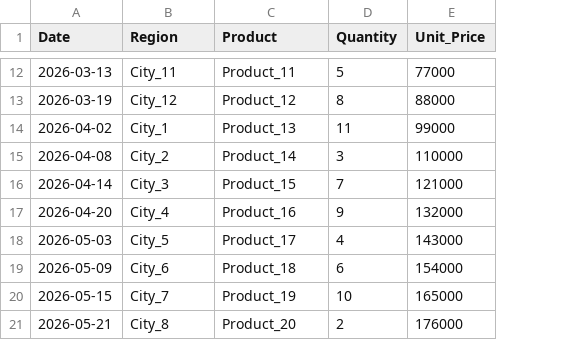
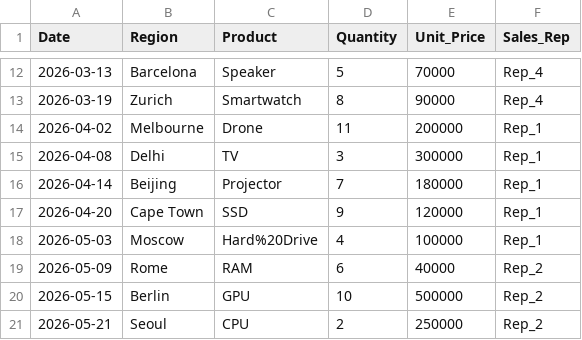
Before and after one commit to Eniekpo/YTH-PORTFOLIO, a CSV file: ps-dashboard/data/sales.csv, drawn as a sheet; only a part is shown, gaps mark what is left out; the diff covers the shown part only; the diff names each change by its address in the sheet, - before the commit and + after, or states it on an @@ line.

```diff
--- a/ps-dashboard/data/sales.csv
+++ b/ps-dashboard/data/sales.csv
+column F (Sales_Rep), rows 12-21: Rep_4 | Rep_4 | Rep_1 | Rep_1 | Rep_1 | Rep_1 | Rep_1 | Rep_2 | Rep_2 | Rep_2
-B12 (Region): City_11
+B12 (Region): Barcelona
-C12 (Product): Product_11
+C12 (Product): Speaker
-E12 (Unit_Price): 77000
+E12 (Unit_Price): 70000
-B13 (Region): City_12
+B13 (Region): Zurich
-C13 (Product): Product_12
+C13 (Product): Smartwatch
-E13 (Unit_Price): 88000
+E13 (Unit_Price): 90000
-B14 (Region): City_1
+B14 (Region): Melbourne
-C14 (Product): Product_13
+C14 (Product): Drone
-E14 (Unit_Price): 99000
+E14 (Unit_Price): 200000
-B15 (Region): City_2
+B15 (Region): Delhi
-C15 (Product): Product_14
+C15 (Product): TV
-E15 (Unit_Price): 110000
+E15 (Unit_Price): 300000
-B16 (Region): City_3
+B16 (Region): Beijing
-C16 (Product): Product_15
+C16 (Product): Projector
-E16 (Unit_Price): 121000
+E16 (Unit_Price): 180000
-B17 (Region): City_4
+B17 (Region): Cape Town
-C17 (Product): Product_16
+C17 (Product): SSD
-E17 (Unit_Price): 132000
+E17 (Unit_Price): 120000
-B18 (Region): City_5
+B18 (Region): Moscow
-C18 (Product): Product_17
+C18 (Product): Hard%20Drive
-E18 (Unit_Price): 143000
+E18 (Unit_Price): 100000
-B19 (Region): City_6
+B19 (Region): Rome
-C19 (Product): Product_18
+C19 (Product): RAM
-E19 (Unit_Price): 154000
+E19 (Unit_Price): 40000
-B20 (Region): City_7
+B20 (Region): Berlin
-C20 (Product): Product_19
+C20 (Product): GPU
-E20 (Unit_Price): 165000
+E20 (Unit_Price): 500000
-B21 (Region): City_8
+B21 (Region): Seoul
-C21 (Product): Product_20
+C21 (Product): CPU
-E21 (Unit_Price): 176000
+E21 (Unit_Price): 250000
```
Also changed, not shown: 120 edited cells elsewhere in this file, 1 other file.
